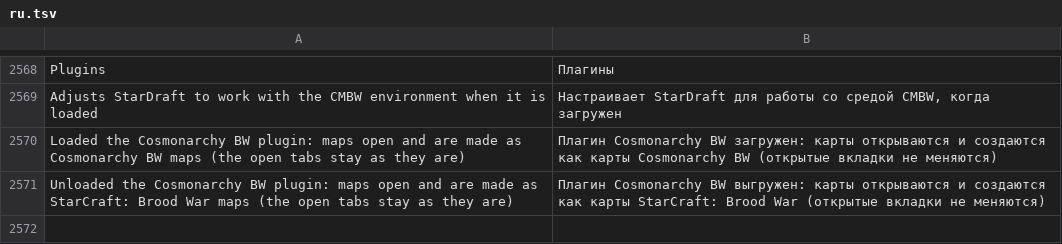
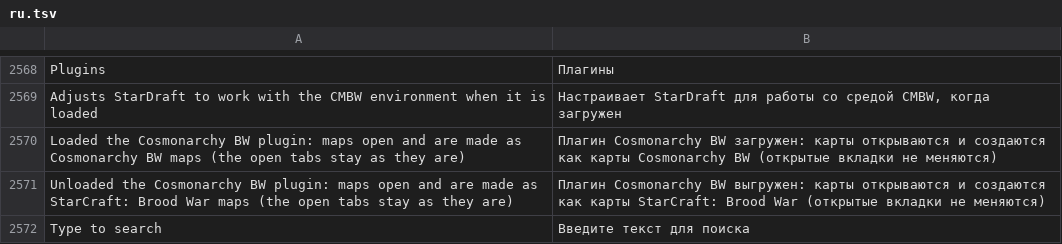
Before and after one commit to stardraft-editor/stardraft, a TSV file: apps/editor/res/lang/ru.tsv, drawn as a sheet; only a part is shown, gaps mark what is left out.

Commit message:
Players: a player's color list has a search: type, and it shows only the colors whose name or number has the text (Backspace takes a letter off, Esc empties it)

```diff
--- a/apps/editor/res/lang/ru.tsv
+++ b/apps/editor/res/lang/ru.tsv
@@ -2599 +2599,2 @@ Loaded the Cosmonarchy BW plugin: maps open and are made as Cosmonarchy BW maps
 Unloaded the Cosmonarchy BW plugin: maps open and are made as StarCraft: Brood War maps (the open tabs stay as they are)	Плагин Cosmonarchy BW выгружен: карты открываются и создаются как карты StarCraft: Brood War (открытые вкладки не меняются)
+Type to search	Введите текст для поиска
```
Also changed, not shown: apps/editor/res/lang/es.tsv, apps/editor/res/lang/ko.tsv, 9 other files.
